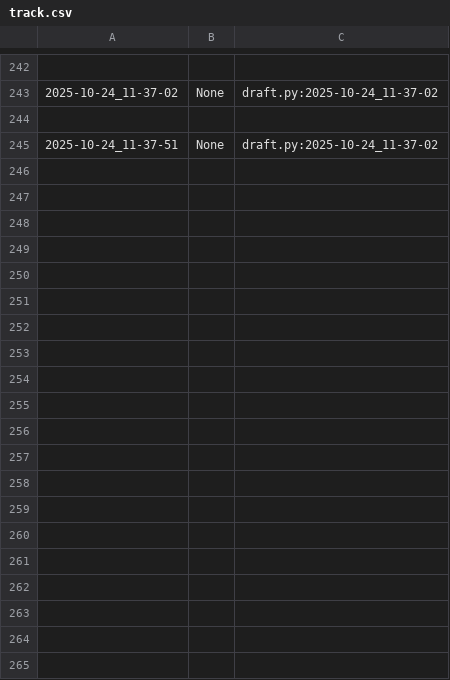
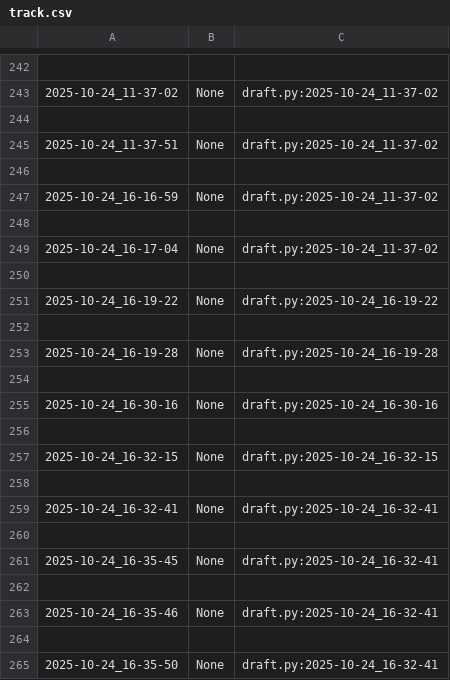
Before and after one commit to qxcode-course/poo-dd-cd-bloco-b-Agniyxx, a CSV file: myrep/.tko/track/poo@motoca/track.csv, drawn as a sheet; only a part is shown, gaps mark what is left out; the diff covers the shown part only; the diff names each change by its address in the sheet, - before the commit and + after, or states it on an @@ line.

Commit message:
fazendo motoca dnv e dnv

```diff
--- a/myrep/.tko/track/poo@motoca/track.csv
+++ b/myrep/.tko/track/poo@motoca/track.csv
+row 246: (empty)
+row 247: 2025-10-24_16-16-59 | None | draft.py:2025-10-24_11-37-02
+row 248: (empty)
+row 249: 2025-10-24_16-17-04 | None | draft.py:2025-10-24_11-37-02
+row 250: (empty)
+row 251: 2025-10-24_16-19-22 | None | draft.py:2025-10-24_16-19-22
+row 252: (empty)
+row 253: 2025-10-24_16-19-28 | None | draft.py:2025-10-24_16-19-28
+row 254: (empty)
+row 255: 2025-10-24_16-30-16 | None | draft.py:2025-10-24_16-30-16
+row 256: (empty)
+row 257: 2025-10-24_16-32-15 | None | draft.py:2025-10-24_16-32-15
+row 258: (empty)
+row 259: 2025-10-24_16-32-41 | None | draft.py:2025-10-24_16-32-41
+row 260: (empty)
+row 261: 2025-10-24_16-35-45 | None | draft.py:2025-10-24_16-32-41
+row 262: (empty)
+row 263: 2025-10-24_16-35-46 | None | draft.py:2025-10-24_16-32-41
+row 264: (empty)
+row 265: 2025-10-24_16-35-50 | None | draft.py:2025-10-24_16-32-41
```
Also changed, not shown: 16 added rows elsewhere in this file, 5 other files.
